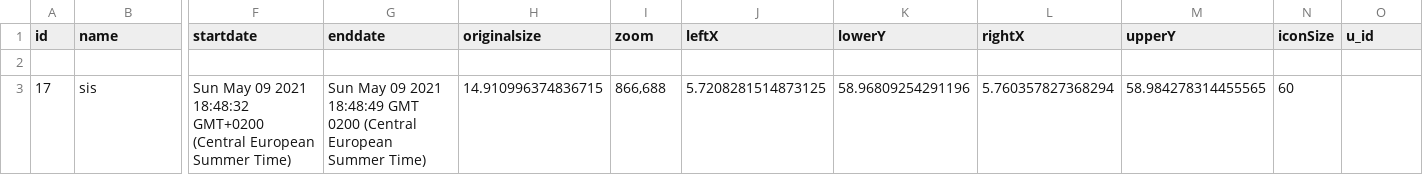
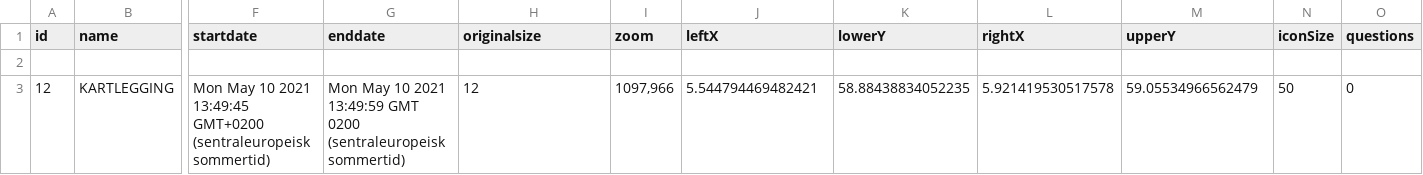
Before and after one commit to Oddvar-N-O/BehaviourMapperV2Levering, a CSV file: backend/behaviourmapper/static/csvfiles/project.csv, drawn as a sheet; only a part is shown, gaps mark what is left out; removed rows and columns are numbered as before the commit, all else as after; rows hold the shown columns only; the diff names each change by its address in the sheet, - before the commit and + after, or states it on an @@ line.

```diff
--- a/backend/behaviourmapper/static/csvfiles/project.csv
+++ b/backend/behaviourmapper/static/csvfiles/project.csv
-O1: u_id
+O1: questions
-row 3: 17 | sis | Sun May 09 2021 18:48:32 GMT+0200 (Central European Summer Time) | Sun May 09 2021 18:48:49 GMT 0200 (Central European Summer Time) | 14.910996374836715 | 866,688 | 5.7208281514873125 | 58.96809254291196 | 5.760357827368294 | 58.984278314455565 | 60
+row 3: 12 | KARTLEGGING | Mon May 10 2021 13:49:45 GMT+0200 (sentraleuropeisk sommertid) | Mon May 10 2021 13:49:59 GMT 0200 (sentraleuropeisk sommertid) | 12 | 1097,966 | 5.544794469482421 | 58.88438834052235 | 5.921419530517578 | 59.05534966562479 | 50 | 0
```
Also changed, not shown: backend/behaviourmapper/static/csvfiles/events.csv, 3 other files.
